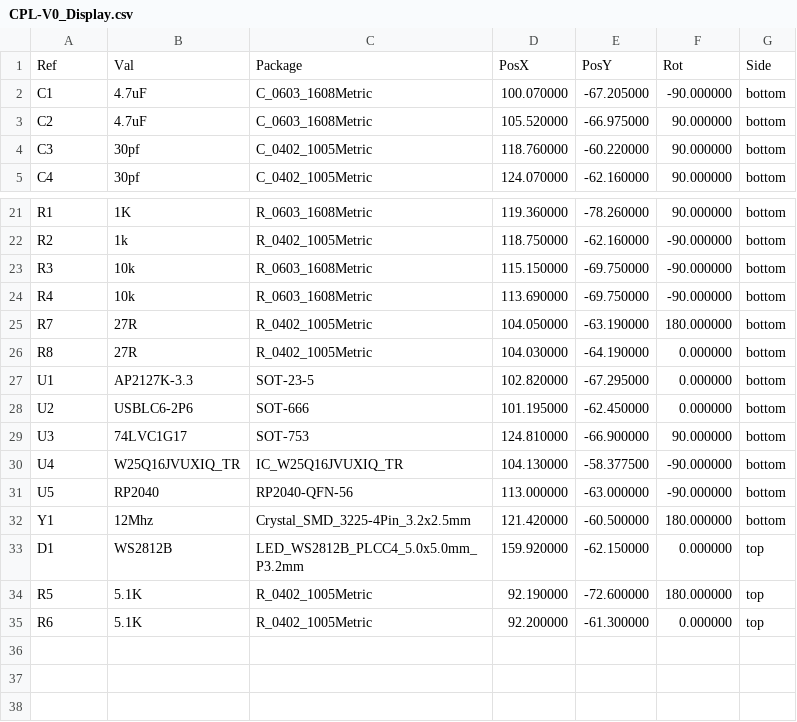
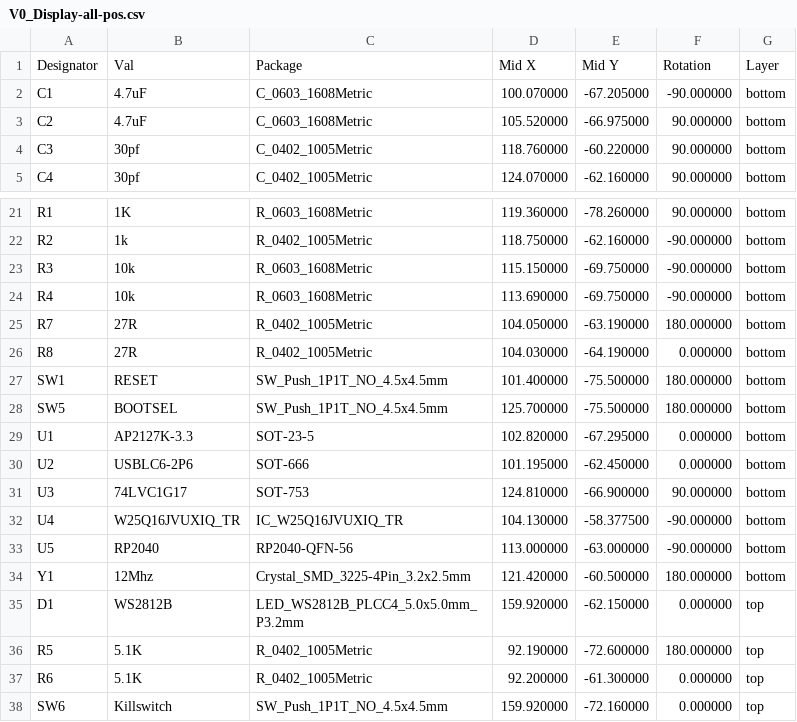
Before and after one commit to VoronDesign/Voron-Hardware, a CSV file: V0_Display_RP2040/KiCad/jlcpcb/production_files/V0_Display-all-pos.csv (was V0_Display_RP2040/KiCad/jlcpcb/production_files/CPL-V0_Display.csv), drawn as a sheet; only a part is shown, gaps mark what is left out; removed rows and columns are numbered as before the commit, all else as after; the diff names each change by its address in the sheet, - before the commit and + after, or states it on an @@ line.

Commit message:
Update #2
Changed to SMD push buttons

```diff
--- a/V0_Display_RP2040/KiCad/jlcpcb/production_files/CPL-V0_Display.csv
+++ b/V0_Display_RP2040/KiCad/jlcpcb/production_files/V0_Display-all-pos.csv
-row 1: Ref | Val | Package | PosX | PosY | Rot | Side
+row 1: Designator | Val | Package | Mid X | Mid Y | Rotation | Layer
+row 27: SW1 | RESET | SW_Push_1P1T_NO_4.5x4.5mm | 101.400000 | -75.500000 | 180.000000 | bottom
+row 28: SW5 | BOOTSEL | SW_Push_1P1T_NO_4.5x4.5mm | 125.700000 | -75.500000 | 180.000000 | bottom
+row 38: SW6 | Killswitch | SW_Push_1P1T_NO_4.5x4.5mm | 159.920000 | -72.160000 | 0.000000 | top
```
Also changed, not shown: V0_Display_RP2040/KiCad/jlcpcb/production_files/BOM-V0_Display.csv, 9 other files.
